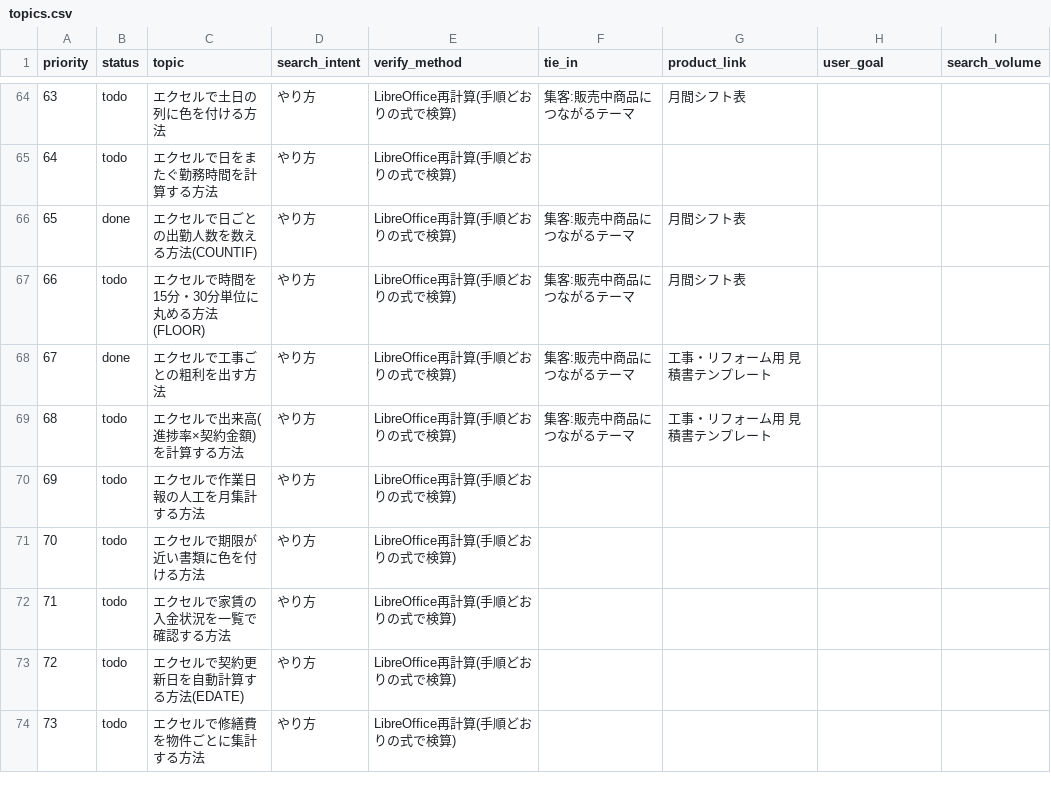
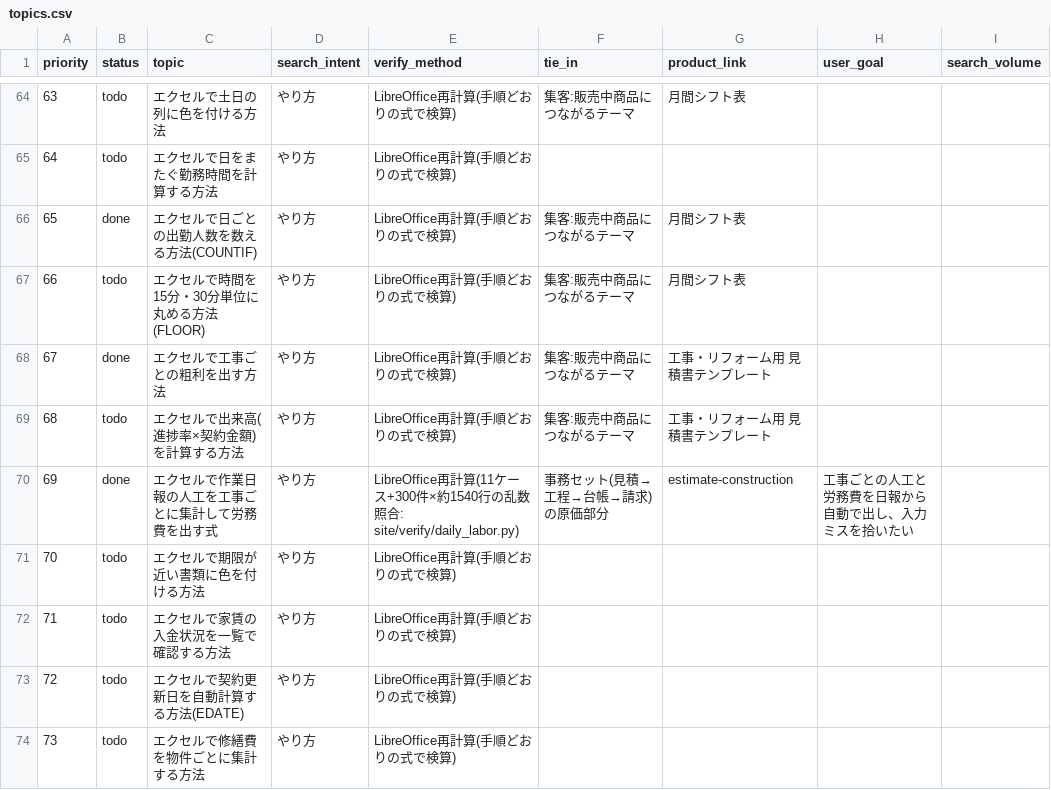
Before and after one commit to nozoman0925-commits/sheet-lab, a CSV file: site/topics.csv, drawn as a sheet; only a part is shown, gaps mark what is left out.

```diff
--- a/site/topics.csv
+++ b/site/topics.csv
@@ -69,3 +69,3 @@ priority,status,topic,search_intent,verify_method,tie_in,product_link,user_goal,
 68,todo,エクセルで出来高(進捗率×契約金額)を計算する方法,やり方,LibreOffice再計算(手順どおりの式で検算),集客:販売中商品につながるテーマ,工事・リフォーム用 見積書テンプレート,,
-69,todo,エクセルで作業日報の人工を月集計する方法,やり方,LibreOffice再計算(手順どおりの式で検算),,,,
+69,done,エクセルで作業日報の人工を工事ごとに集計して労務費を出す式,やり方,LibreOffice再計算(11ケース+300件×約1540行の乱数照合: site/verify/daily_labor.py),事務セット(見積→工程→台帳→請求)の原価部分,estimate-construction,工事ごとの人工と労務費を日報から自動で出し、入力ミスを拾いたい,
 70,todo,エクセルで期限が近い書類に色を付ける方法,やり方,LibreOffice再計算(手順どおりの式で検算),,,,
```
Also changed, not shown: 20 other files.
